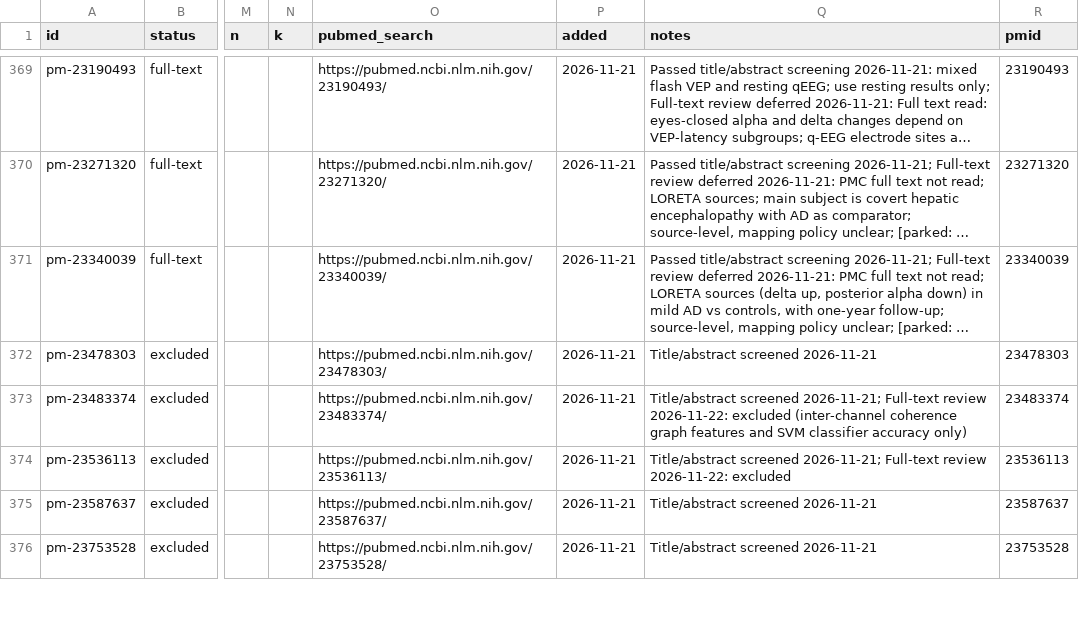
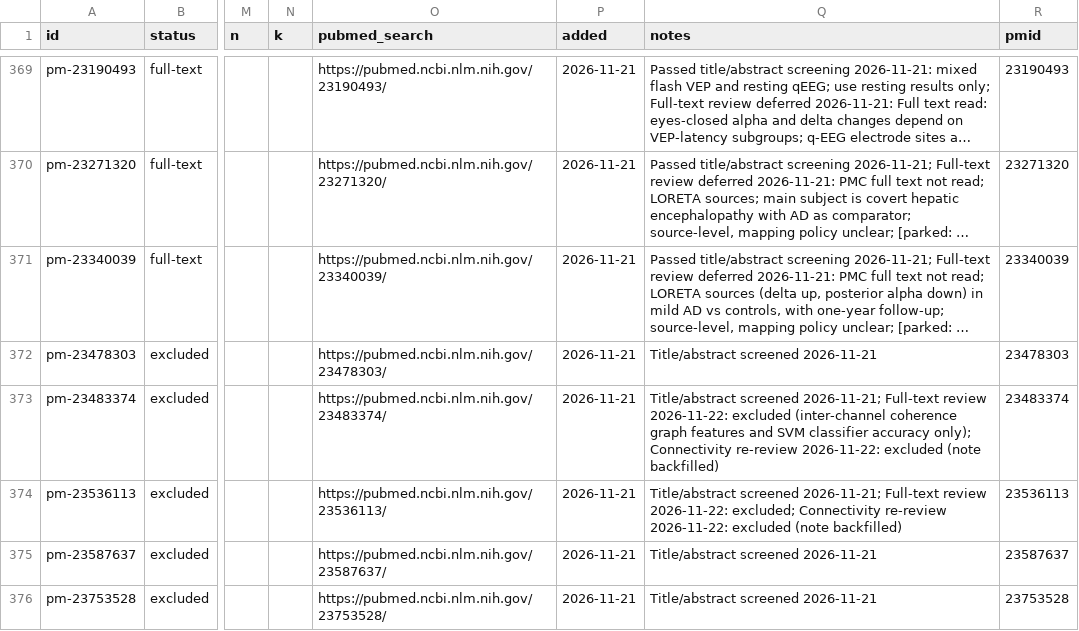
Before and after one commit to farrokh143/eeg-disorder-atlas, a CSV file: data/research-log.csv, drawn as a sheet; only a part is shown, gaps mark what is left out; long unchanged cells end in …; the diff covers the shown part only; the diff names each change by its address in the sheet, - before the commit and + after, or states it on an @@ line.

```diff
--- a/data/research-log.csv
+++ b/data/research-log.csv
-Q373 (notes): …classifier accuracy only)
+Q373 (notes): …classifier accuracy only); Connectivity re-review 2026-11-22: excluded (note backfilled)
-Q374 (notes): …review 2026-11-22: excluded
+Q374 (notes): …review 2026-11-22: excluded; Connectivity re-review 2026-11-22: excluded (note backfilled)
```
Also changed, not shown: 27 edited cells elsewhere in this file, 2 other files.
